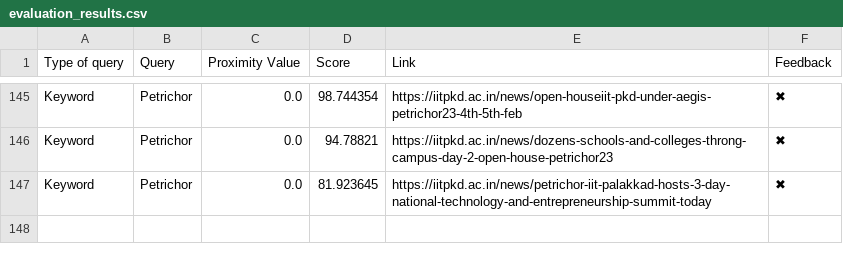
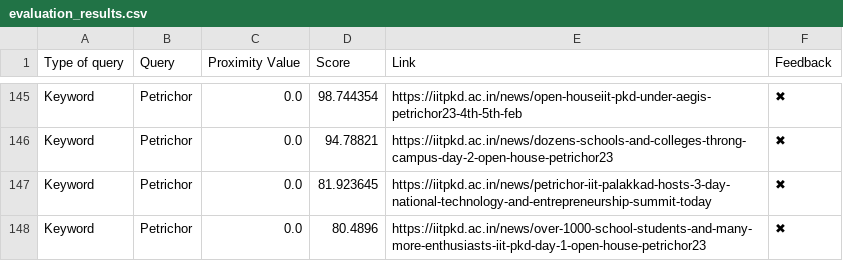
Before and after one commit to Yagneshv1/btp, a CSV file: evaluation_results.csv, drawn as a sheet; only a part is shown, gaps mark what is left out; the diff names each change by its address in the sheet, - before the commit and + after, or states it on an @@ line.

Commit message:
Update CSV file

```diff
--- a/evaluation_results.csv
+++ b/evaluation_results.csv
+row 148: Keyword | Petrichor | 0.0 | 80.4896 | https://iitpkd.ac.in/news/over-1000-school-students-and-many-more-enthusiasts-iit-pkd-day-1-open-house-petrichor23 | ✖
```
